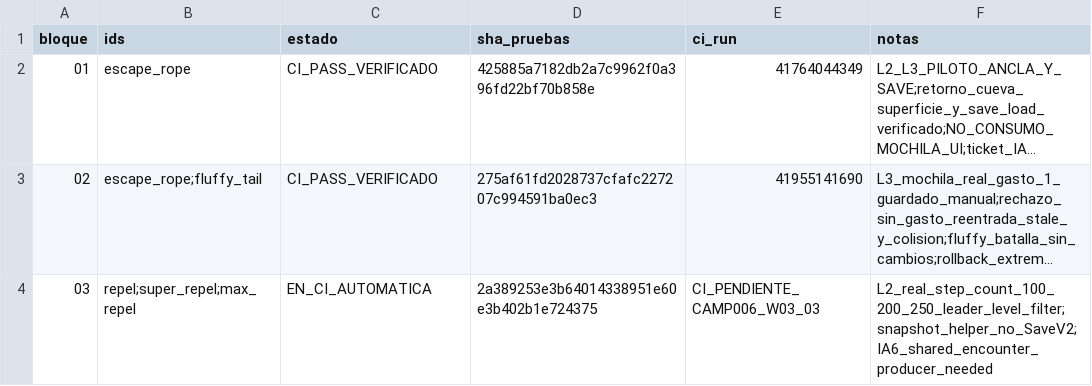
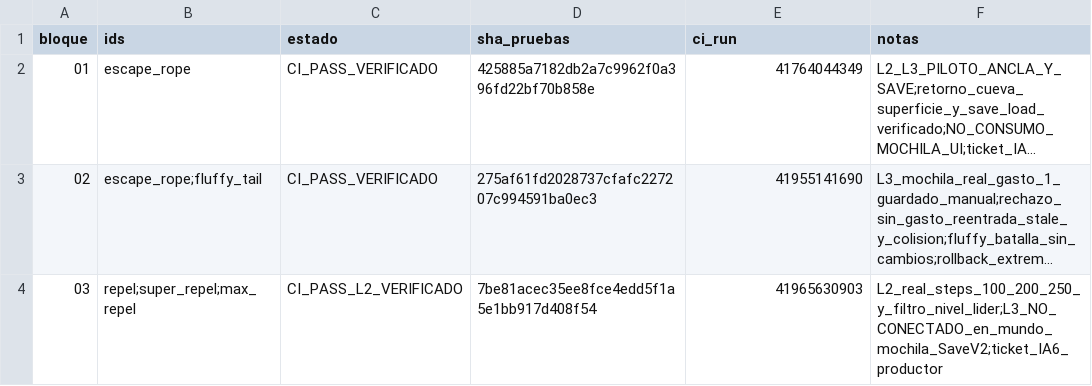
Before and after one commit to danielmariabardillo1412-creator/pokemon-calvo-, a CSV file: docs/coordination/items_parallel_v1/reports/W03/CAMP_006_PROGRESO.csv, drawn as a sheet; long unchanged cells end in …; the diff names each change by its address in the sheet, - before the commit and + after, or states it on an @@ line.

Commit message:
docs(w03): mark CAMP006 03 real L2 CI PASS without claiming world integration

```diff
--- a/docs/coordination/items_parallel_v1/reports/W03/CAMP_006_PROGRESO.csv
+++ b/docs/coordination/items_parallel_v1/reports/W03/CAMP_006_PROGRESO.csv
-C4 (estado): EN_CI_AUTOMATICA
+C4 (estado): CI_PASS_L2_VERIFICADO
-D4 (sha_pruebas): 2a389253e3b64014338951e60e3b402b1e724375
+D4 (sha_pruebas): 7be81acec35ee8fce4edd5f1a5e1bb917d408f54
-E4 (ci_run): CI_PENDIENTE_CAMP006_W03_03
+E4 (ci_run): 41965630903
-F4 (notas): L2_real_step_count_100_200_250_leader_level_filter;snapshot_helper_no_SaveV2;IA6_shared_encounter_producer_needed
+F4 (notas): L2_real_steps_100_200_250_y_filtro_nivel_lider;L3_NO_CONECTADO_en_mundo_mochila_SaveV2;ticket_IA6_productor
```
